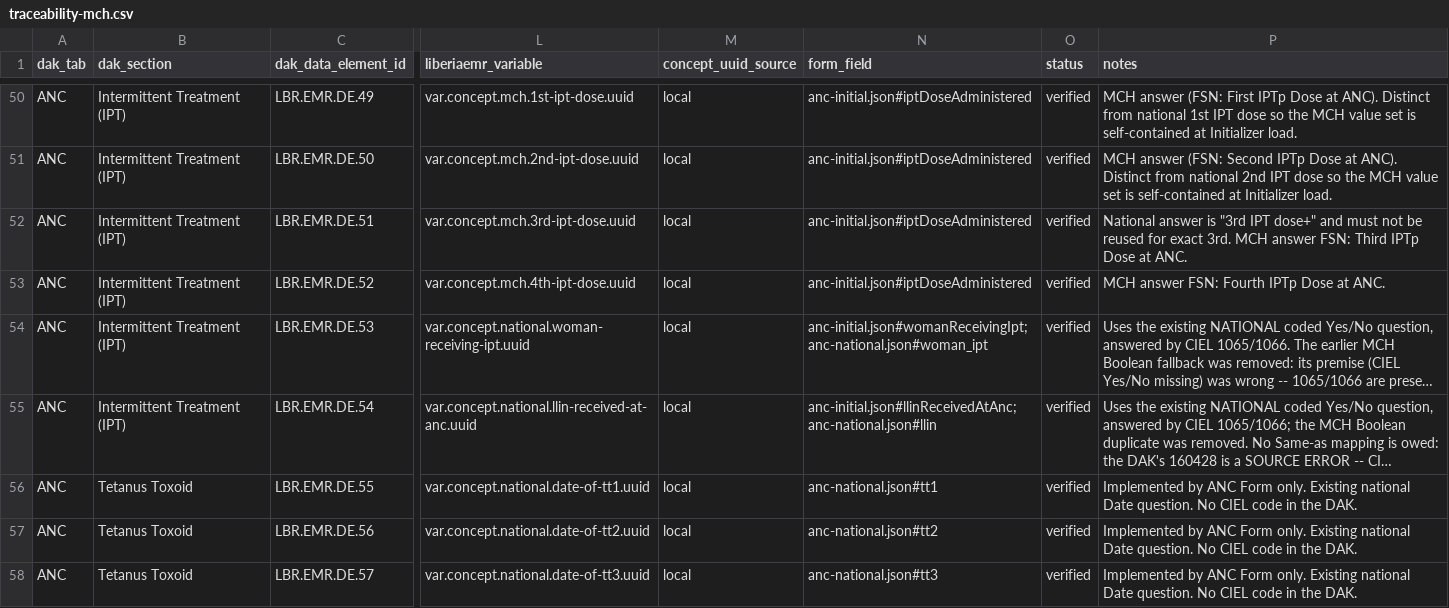
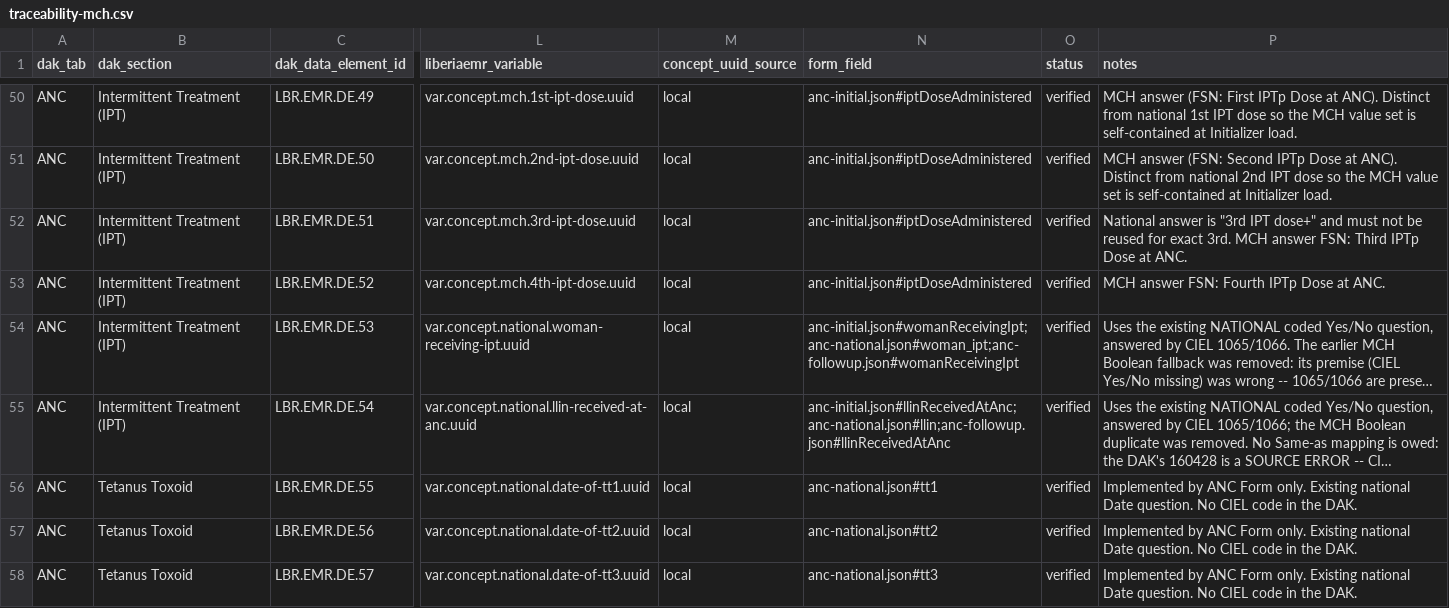
Before and after one commit to IntelliSOFT-Consulting/liberia-emr, a CSV file: docs/dak/traceability-mch.csv, drawn as a sheet; only a part is shown, gaps mark what is left out; long unchanged cells end in …; the diff names each change by its address in the sheet, - before the commit and + after, or states it on an @@ line.

Commit message:
Address ANC follow-up review feedback

```diff
--- a/docs/dak/traceability-mch.csv
+++ b/docs/dak/traceability-mch.csv
-N54 (form_field): anc-initial.json#womanReceivingIpt;anc-national.json#woman_ipt
+N54 (form_field): anc-initial.json#womanReceivingIpt;anc-national.json#woman_ipt;anc-followup.json#womanReceivingIpt
-N55 (form_field): anc-initial.json#llinReceivedAtAnc;anc-national.json#llin
+N55 (form_field): anc-initial.json#llinReceivedAtAnc;anc-national.json#llin;anc-followup.json#llinReceivedAtAnc
```
Also changed, not shown: 2 other files.
